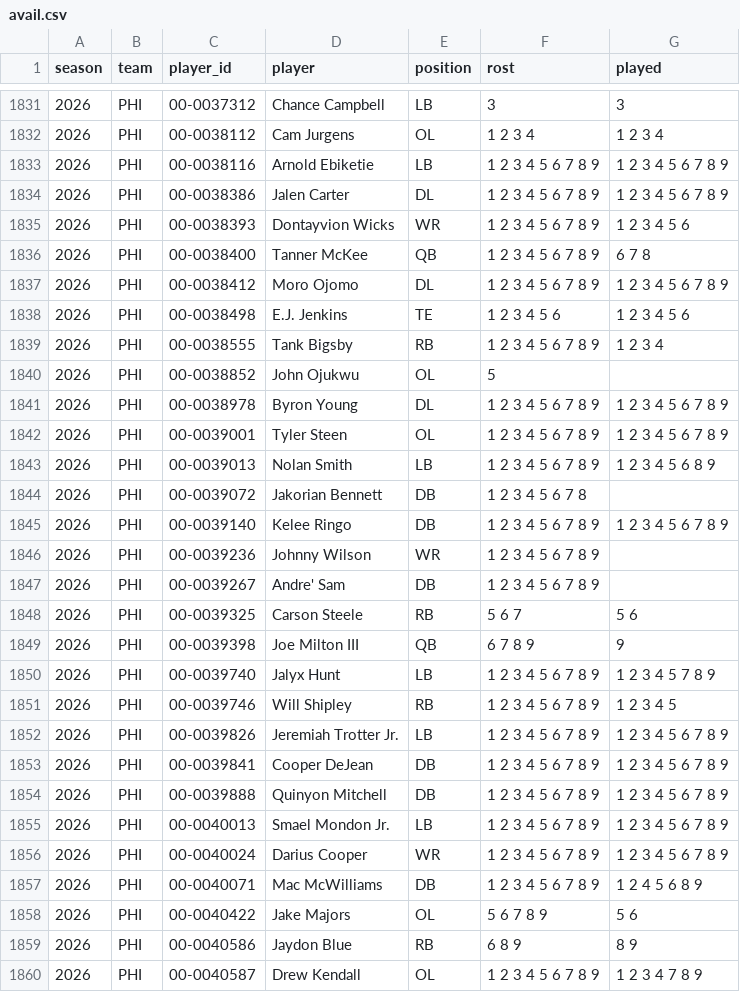
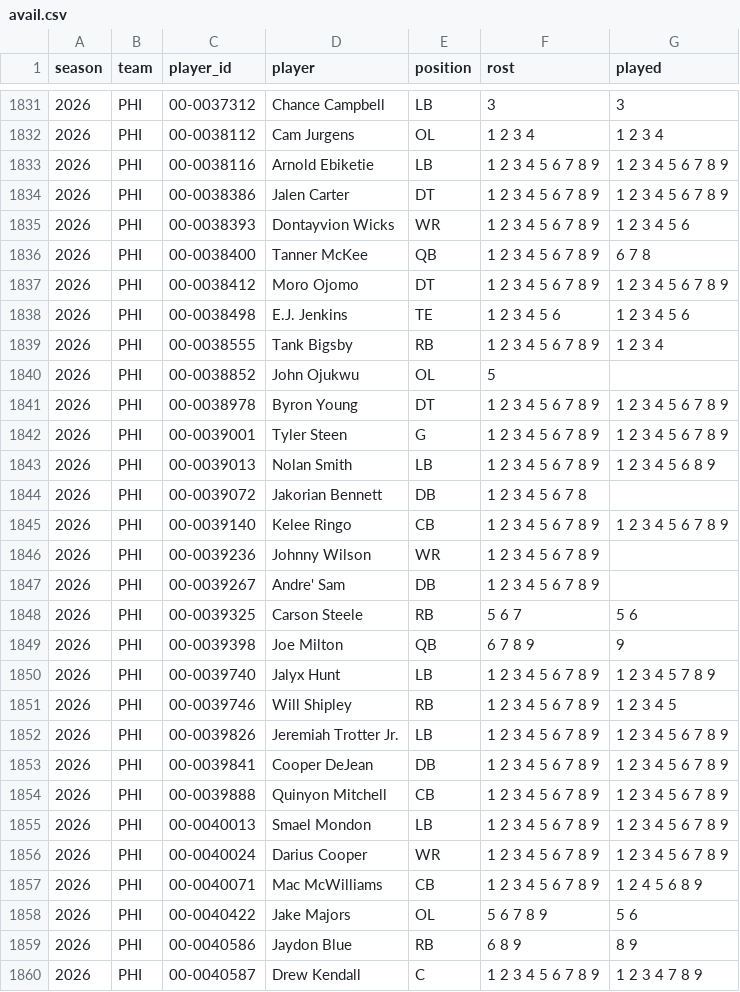
Before and after one commit to bwik4/Matchup-Lab, a CSV file: data/avail.csv, drawn as a sheet; only a part is shown, gaps mark what is left out; the diff covers the shown part only.

```diff
--- a/data/avail.csv
+++ b/data/avail.csv
@@ -1833,6 +1833,6 @@ season,team,player_id,player,position,rost,played
 2026,PHI,00-0038116,Arnold Ebiketie,LB,1 2 3 4 5 6 7 8 9,1 2 3 4 5 6 7 8 9
-2026,PHI,00-0038386,Jalen Carter,DL,1 2 3 4 5 6 7 8 9,1 2 3 4 5 6 7 8 9
+2026,PHI,00-0038386,Jalen Carter,DT,1 2 3 4 5 6 7 8 9,1 2 3 4 5 6 7 8 9
 2026,PHI,00-0038393,Dontayvion Wicks,WR,1 2 3 4 5 6 7 8 9,1 2 3 4 5 6
 2026,PHI,00-0038400,Tanner McKee,QB,1 2 3 4 5 6 7 8 9,6 7 8
-2026,PHI,00-0038412,Moro Ojomo,DL,1 2 3 4 5 6 7 8 9,1 2 3 4 5 6 7 8 9
+2026,PHI,00-0038412,Moro Ojomo,DT,1 2 3 4 5 6 7 8 9,1 2 3 4 5 6 7 8 9
 2026,PHI,00-0038498,E.J. Jenkins,TE,1 2 3 4 5 6,1 2 3 4 5 6
@@ -1840,7 +1840,7 @@ season,team,player_id,player,position,rost,played
 2026,PHI,00-0038852,John Ojukwu,OL,5,
-2026,PHI,00-0038978,Byron Young,DL,1 2 3 4 5 6 7 8 9,1 2 3 4 5 6 7 8 9
-2026,PHI,00-0039001,Tyler Steen,OL,1 2 3 4 5 6 7 8 9,1 2 3 4 5 6 7 8 9
+2026,PHI,00-0038978,Byron Young,DT,1 2 3 4 5 6 7 8 9,1 2 3 4 5 6 7 8 9
+2026,PHI,00-0039001,Tyler Steen,G,1 2 3 4 5 6 7 8 9,1 2 3 4 5 6 7 8 9
 2026,PHI,00-0039013,Nolan Smith,LB,1 2 3 4 5 6 7 8 9,1 2 3 4 5 6 8 9
 2026,PHI,00-0039072,Jakorian Bennett,DB,1 2 3 4 5 6 7 8,
-2026,PHI,00-0039140,Kelee Ringo,DB,1 2 3 4 5 6 7 8 9,1 2 3 4 5 6 7 8 9
+2026,PHI,00-0039140,Kelee Ringo,CB,1 2 3 4 5 6 7 8 9,1 2 3 4 5 6 7 8 9
 2026,PHI,00-0039236,Johnny Wilson,WR,1 2 3 4 5 6 7 8 9,
@@ -1848,3 +1848,3 @@ season,team,player_id,player,position,rost,played
 2026,PHI,00-0039325,Carson Steele,RB,5 6 7,5 6
-2026,PHI,00-0039398,Joe Milton III,QB,6 7 8 9,9
+2026,PHI,00-0039398,Joe Milton,QB,6 7 8 9,9
 2026,PHI,00-0039740,Jalyx Hunt,LB,1 2 3 4 5 6 7 8 9,1 2 3 4 5 7 8 9
@@ -1853,8 +1853,8 @@ season,team,player_id,player,position,rost,played
 2026,PHI,00-0039841,Cooper DeJean,DB,1 2 3 4 5 6 7 8 9,1 2 3 4 5 6 7 8 9
-2026,PHI,00-0039888,Quinyon Mitchell,DB,1 2 3 4 5 6 7 8 9,1 2 3 4 5 6 7 8 9
-2026,PHI,00-0040013,Smael Mondon Jr.,LB,1 2 3 4 5 6 7 8 9,1 2 3 4 5 6 7 8 9
+2026,PHI,00-0039888,Quinyon Mitchell,CB,1 2 3 4 5 6 7 8 9,1 2 3 4 5 6 7 8 9
+2026,PHI,00-0040013,Smael Mondon,LB,1 2 3 4 5 6 7 8 9,1 2 3 4 5 6 7 8 9
 2026,PHI,00-0040024,Darius Cooper,WR,1 2 3 4 5 6 7 8 9,1 2 3 4 5 6 7 8 9
-2026,PHI,00-0040071,Mac McWilliams,DB,1 2 3 4 5 6 7 8 9,1 2 4 5 6 8 9
+2026,PHI,00-0040071,Mac McWilliams,CB,1 2 3 4 5 6 7 8 9,1 2 4 5 6 8 9
 2026,PHI,00-0040422,Jake Majors,OL,5 6 7 8 9,5 6
 2026,PHI,00-0040586,Jaydon Blue,RB,6 8 9,8 9
-2026,PHI,00-0040587,Drew Kendall,OL,1 2 3 4 5 6 7 8 9,1 2 3 4 7 8 9
+2026,PHI,00-0040587,Drew Kendall,C,1 2 3 4 5 6 7 8 9,1 2 3 4 7 8 9
```
Also changed, not shown: 137 edited cells elsewhere in this file, data/games.csv, 8 other files.
